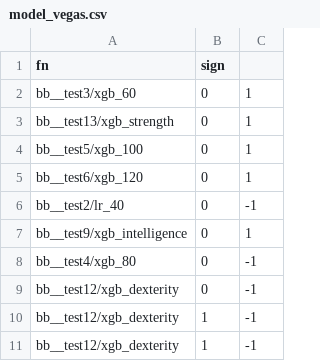
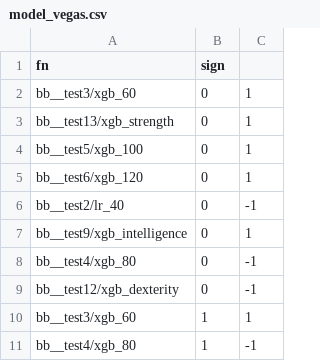
Before and after one commit to nbarbosa-git/compute_info, a CSV file: public_semanal/semanal/model_vegas.csv, drawn as a sheet.

```diff
--- a/public_semanal/semanal/model_vegas.csv
+++ b/public_semanal/semanal/model_vegas.csv
@@ -9,3 +9,3 @@ bb__test4/xgb_80,0,-1
 bb__test12/xgb_dexterity,0,-1
-bb__test12/xgb_dexterity,1,-1
-bb__test12/xgb_dexterity,1,-1
+bb__test3/xgb_60,1,1
+bb__test4/xgb_80,1,-1
```
Also changed, not shown: public_semanal/semanal/corr_tc_mult.csv.
